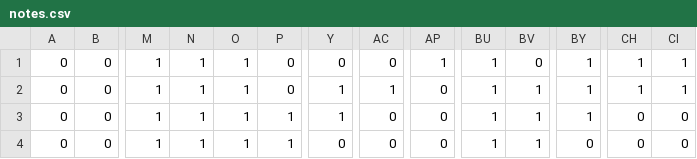
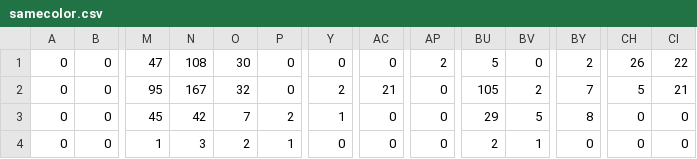
Before and after one commit to lucienmaloney/BeatSaber.jl, a CSV file: samecolor.csv (was notes.csv), drawn as a sheet; only a part is shown, gaps mark what is left out; the diff covers the shown part only; the diff names each change by its address in the sheet, - before the commit and + after, or states it on an @@ line.

```diff
--- a/notes.csv
+++ b/samecolor.csv
-M1: 1
+M1: 47
-N1: 1
+N1: 108
-O1: 1
+O1: 30
-AP1: 1
+AP1: 2
-BU1: 1
+BU1: 5
-BY1: 1
+BY1: 2
-CH1: 1
+CH1: 26
-CI1: 1
+CI1: 22
-M2: 1
+M2: 95
-N2: 1
+N2: 167
-O2: 1
+O2: 32
-Y2: 1
+Y2: 2
-AC2: 1
+AC2: 21
-BU2: 1
+BU2: 105
-BV2: 1
+BV2: 2
-BY2: 1
+BY2: 7
-CH2: 1
+CH2: 5
-CI2: 1
+CI2: 21
-M3: 1
+M3: 45
-N3: 1
+N3: 42
-O3: 1
+O3: 7
-P3: 1
+P3: 2
-BU3: 1
+BU3: 29
-BV3: 1
+BV3: 5
-BY3: 1
+BY3: 8
-N4: 1
+N4: 3
-O4: 1
+O4: 2
-BU4: 1
+BU4: 2
```
Also changed, not shown: 141 edited cells elsewhere in this file, 3 other files.
